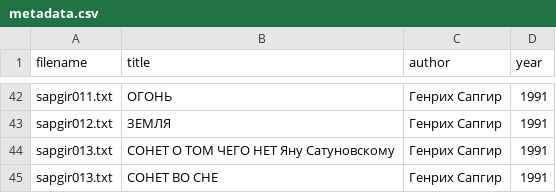
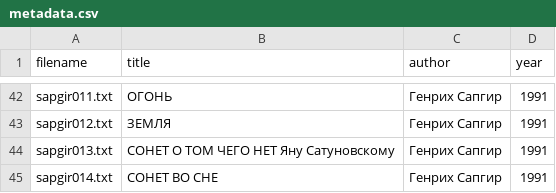
Before and after one commit to amaelrenard-create/Project-Nekrasov-Lianosowo, a CSV file: my_project/data/metadata.csv, drawn as a sheet; only a part is shown, gaps mark what is left out.

Commit message:
Update metadata.csv

```diff
--- a/my_project/data/metadata.csv
+++ b/my_project/data/metadata.csv
@@ -44,2 +44,2 @@ sapgir012.txt,ЗЕМЛЯ,Генрих Сапгир,1991
 sapgir013.txt,СОНЕТ О ТОМ ЧЕГО НЕТ Яну Сатуновскому,Генрих Сапгир,1991
-sapgir013.txt,СОНЕТ ВО СНЕ,Генрих Сапгир,1991
+sapgir014.txt,СОНЕТ ВО СНЕ,Генрих Сапгир,1991
```
